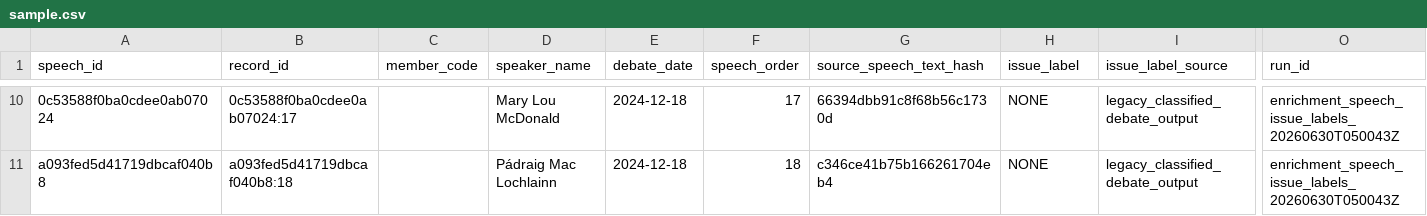
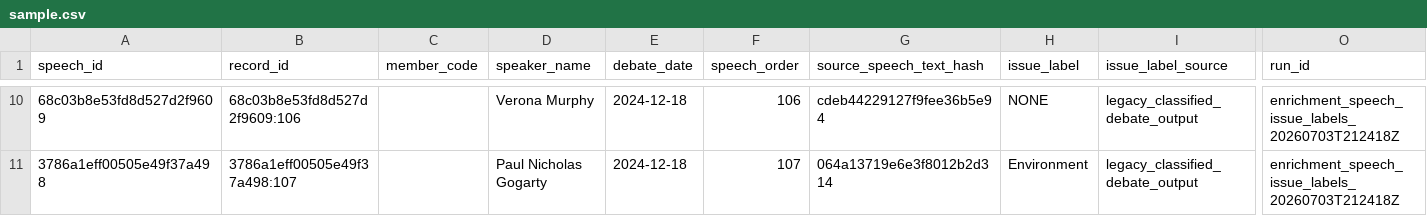
Before and after one commit to eirepolitic/eirepolitic-data-pipeline, a CSV file: review/enrichment_speech_issue_labels/latest/sample.csv, drawn as a sheet; only a part is shown, gaps mark what is left out; the diff covers the shown part only; the diff names each change by its address in the sheet, - before the commit and + after, or states it on an @@ line.

```diff
--- a/review/enrichment_speech_issue_labels/latest/sample.csv
+++ b/review/enrichment_speech_issue_labels/latest/sample.csv
-A10 (speech_id): 0c53588f0ba0cdee0ab07024
+A10 (speech_id): 68c03b8e53fd8d527d2f9609
-B10 (record_id): 0c53588f0ba0cdee0ab07024:17
+B10 (record_id): 68c03b8e53fd8d527d2f9609:106
-D10 (speaker_name): Mary Lou McDonald
+D10 (speaker_name): Verona Murphy
-F10 (speech_order): 17
+F10 (speech_order): 106
-G10 (source_speech_text_hash): 66394dbb91c8f68b56c1730d
+G10 (source_speech_text_hash): cdeb44229127f9fee36b5e94
-O10:O11 (run_id): enrichment_speech_issue_labels_20260630T050043Z
+O10:O11 (run_id): enrichment_speech_issue_labels_20260703T212418Z
-A11 (speech_id): a093fed5d41719dbcaf040b8
+A11 (speech_id): 3786a1eff00505e49f37a498
-B11 (record_id): a093fed5d41719dbcaf040b8:18
+B11 (record_id): 3786a1eff00505e49f37a498:107
-D11 (speaker_name): Pádraig Mac Lochlainn
+D11 (speaker_name): Paul Nicholas Gogarty
-F11 (speech_order): 18
+F11 (speech_order): 107
-G11 (source_speech_text_hash): c346ce41b75b166261704eb4
+G11 (source_speech_text_hash): 064a13719e6e3f8012b2d314
-H11 (issue_label): NONE
+H11 (issue_label): Environment
```
Also changed, not shown: 1 added row, 1 removed row and 33 edited cells elsewhere in this file, 7 other files.
